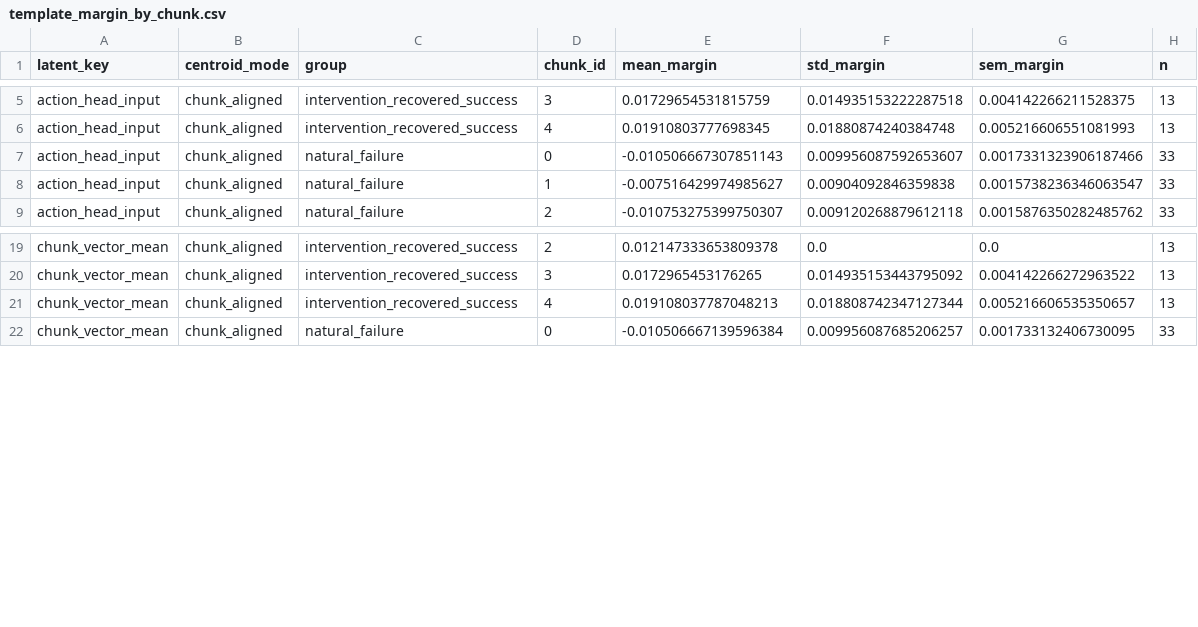
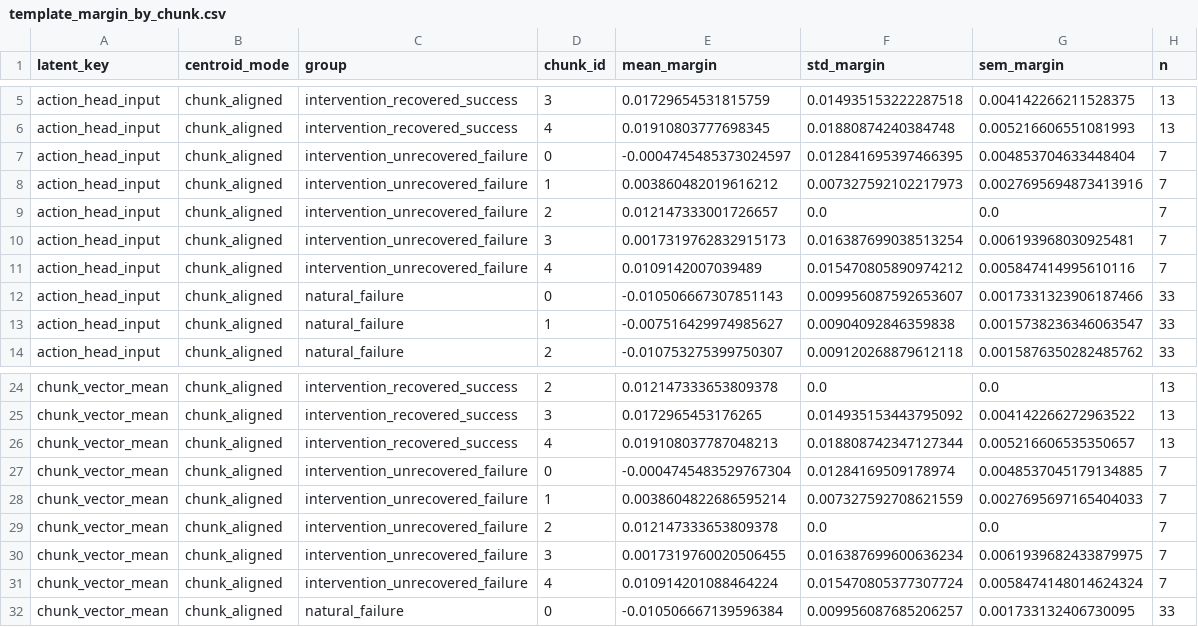
Before and after one commit to Jinjaguo/BH_MOE, a CSV file: analysis/template_centroid/results/put_the_cream_cheese_on_the_plate/template_margin_by_chunk.csv, drawn as a sheet; only a part is shown, gaps mark what is left out; the diff names each change by its address in the sheet, - before the commit and + after, or states it on an @@ line.

```diff
--- a/analysis/template_centroid/results/put_the_cream_cheese_on_the_plate/template_margin_by_chunk.csv
+++ b/analysis/template_centroid/results/put_the_cream_cheese_on_the_plate/template_margin_by_chunk.csv
+row 7: action_head_input | chunk_aligned | intervention_unrecovered_failure | 0 | -0.0004745485373024597 | 0.012841695397466395 | 0.004853704633448404 | 7
+row 8: action_head_input | chunk_aligned | intervention_unrecovered_failure | 1 | 0.003860482019616212 | 0.007327592102217973 | 0.0027695694873413916 | 7
+row 9: action_head_input | chunk_aligned | intervention_unrecovered_failure | 2 | 0.012147333001726657 | 0.0 | 0.0 | 7
+row 10: action_head_input | chunk_aligned | intervention_unrecovered_failure | 3 | 0.0017319762832915173 | 0.016387699038513254 | 0.006193968030925481 | 7
+row 11: action_head_input | chunk_aligned | intervention_unrecovered_failure | 4 | 0.0109142007039489 | 0.015470805890974212 | 0.005847414995610116 | 7
+row 27: chunk_vector_mean | chunk_aligned | intervention_unrecovered_failure | 0 | -0.0004745483529767304 | 0.01284169509178974 | 0.0048537045179134885 | 7
+row 28: chunk_vector_mean | chunk_aligned | intervention_unrecovered_failure | 1 | 0.0038604822686595214 | 0.007327592708621559 | 0.0027695697165404033 | 7
+row 29: chunk_vector_mean | chunk_aligned | intervention_unrecovered_failure | 2 | 0.012147333653809378 | 0.0 | 0.0 | 7
+row 30: chunk_vector_mean | chunk_aligned | intervention_unrecovered_failure | 3 | 0.0017319760020506455 | 0.016387699600636234 | 0.0061939682433879975 | 7
+row 31: chunk_vector_mean | chunk_aligned | intervention_unrecovered_failure | 4 | 0.010914201088464224 | 0.015470805377307724 | 0.0058474148014624324 | 7
```
Also changed, not shown: analysis/template_centroid/results/put_the_cream_cheese_on_the_plate/nearest_template_distribution.csv, analysis/template_centroid/results/put_the_cream_cheese_on_the_plate/normalized_full_rollout_margin_by_bin.csv, 22 other files.
